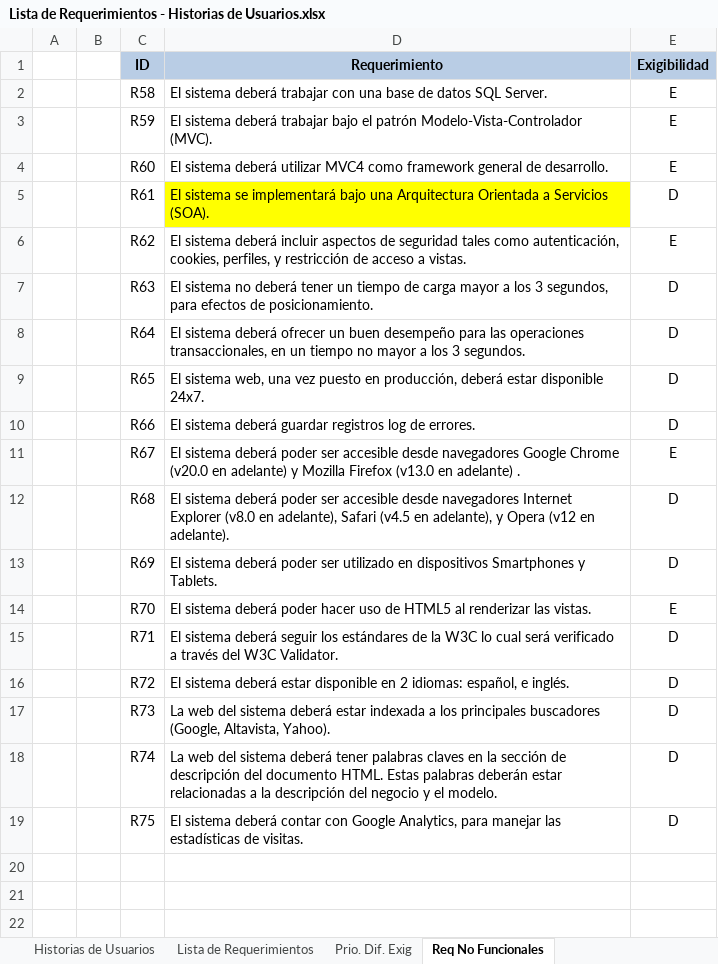
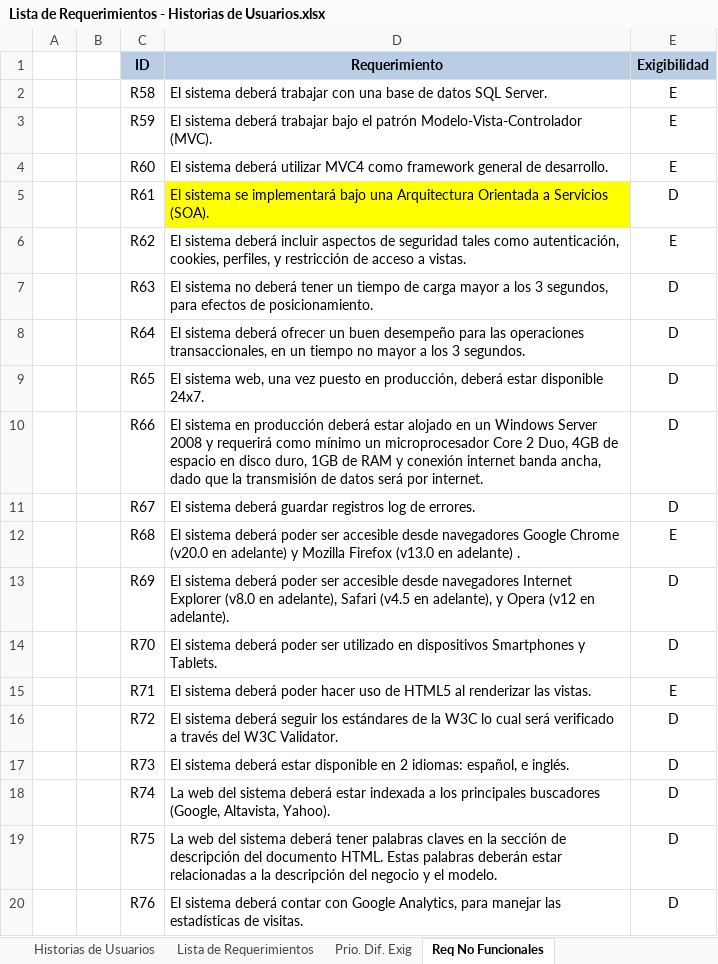
Before and after one commit to cmendez/tesis-mendez-pucp, an Excel workbook: Documentación/Análisis/Lista de Requerimientos - Historias de Usuarios.xlsx, sheet Req No Funcionales, drawn as a sheet; values as stored, in another font and other column widths than the file's, no borders; the diff names each change by its address in the sheet, - before the commit and + after, or states it on an @@ line.

```diff
--- a/Documentación/Análisis/Lista de Requerimientos - Historias de Usuarios.xlsx (sheet Req No Funcionales)
+++ b/Documentación/Análisis/Lista de Requerimientos - Historias de Usuarios.xlsx (sheet Req No Funcionales)
-D10 (Requerimiento): El sistema deberá guardar registros log de errores.
+D10 (Requerimiento): El sistema en producción deberá estar alojado en un Windows Server 2008 y requerirá como mínimo un microprocesador Core 2 Duo, 4GB de espacio en disco duro, 1GB de RAM y conexión internet banda ancha, dado que la transmisión de datos será por internet.
-D11 (Requerimiento): …sistema deberá poder ser accesible desde navegadores Google Chrome (v20.0 en adelante) y Mozilla Firefox (v13.0 en adelante) .
+D11 (Requerimiento): …sistema deberá guardar registros log de errores.
-E11 (Exigibilidad): E
+E11 (Exigibilidad): D
-D12 (Requerimiento): …desde navegadores Internet Explorer (v8.0 en adelante), Safari (v4.5 en adelante), y Opera (v12 en adelante).
+D12 (Requerimiento): …desde navegadores Google Chrome (v20.0 en adelante) y Mozilla Firefox (v13.0 en adelante) .
-E12 (Exigibilidad): D
+E12 (Exigibilidad): E
-D13 (Requerimiento): …poder ser utilizado en dispositivos Smartphones y Tablets.
+D13 (Requerimiento): …poder ser accesible desde navegadores Internet Explorer (v8.0 en adelante), Safari (v4.5 en adelante), y Opera (v12 en adelante).
-D14 (Requerimiento): …deberá poder hacer uso de HTML5 al renderizar las vistas.
+D14 (Requerimiento): …deberá poder ser utilizado en dispositivos Smartphones y Tablets.
-E14 (Exigibilidad): E
+E14 (Exigibilidad): D
-D15 (Requerimiento): …sistema deberá seguir los estándares de la W3C lo cual será verificado a través del W3C Validator.
+D15 (Requerimiento): …sistema deberá poder hacer uso de HTML5 al renderizar las vistas.
-E15 (Exigibilidad): D
+E15 (Exigibilidad): E
-D16 (Requerimiento): …sistema deberá estar disponible en 2 idiomas: español, e inglés.
+D16 (Requerimiento): …sistema deberá seguir los estándares de la W3C lo cual será verificado a través del W3C Validator.
-D17 (Requerimiento): La web del sistema deberá estar indexada a los principales buscadores (Google, Altavista, Yahoo).
+D17 (Requerimiento): El sistema deberá estar disponible en 2 idiomas: español, e inglés.
-D18 (Requerimiento): …sistema deberá tener palabras claves en la sección de descripción del documento HTML. Estas palabras deberán estar relacionadas a la descripción del negocio y el modelo.
+D18 (Requerimiento): …sistema deberá estar indexada a los principales buscadores (Google, Altavista, Yahoo).
-D19 (Requerimiento): El sistema deberá contar con Google Analytics, para manejar las estadísticas de visitas.
+D19 (Requerimiento): La web del sistema deberá tener palabras claves en la sección de descripción del documento HTML. Estas palabras deberán estar relacionadas a la descripción del negocio y el modelo.
+row 20:  |  | R76 | El sistema deberá contar con Google Analytics, para manejar las estadísticas de visitas. | D
```
Also changed, not shown: Documentación/Documentos Generales/Gestión de Cambios.xlsx, 3 other files.
